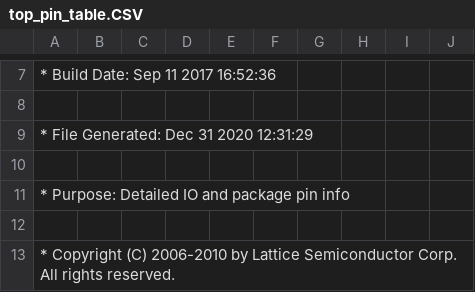
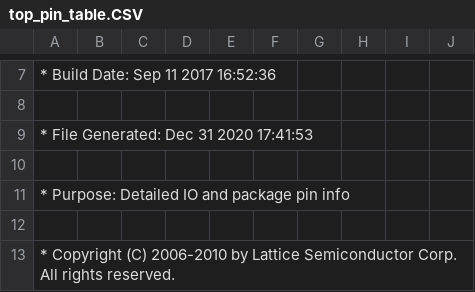
Before and after one commit to mflamer/tok, a CSV file: lattice/lattice_Implmnt/sbt/outputs/packer/top_pin_table.CSV, drawn as a sheet; only a part is shown, gaps mark what is left out.

```diff
--- a/lattice/lattice_Implmnt/sbt/outputs/packer/top_pin_table.CSV
+++ b/lattice/lattice_Implmnt/sbt/outputs/packer/top_pin_table.CSV
@@ -8,3 +8,3 @@
 
-* File Generated:     Dec 31 2020 12:31:29
+* File Generated:     Dec 31 2020 17:41:53
 
```
Also changed, not shown: 29 other files.
